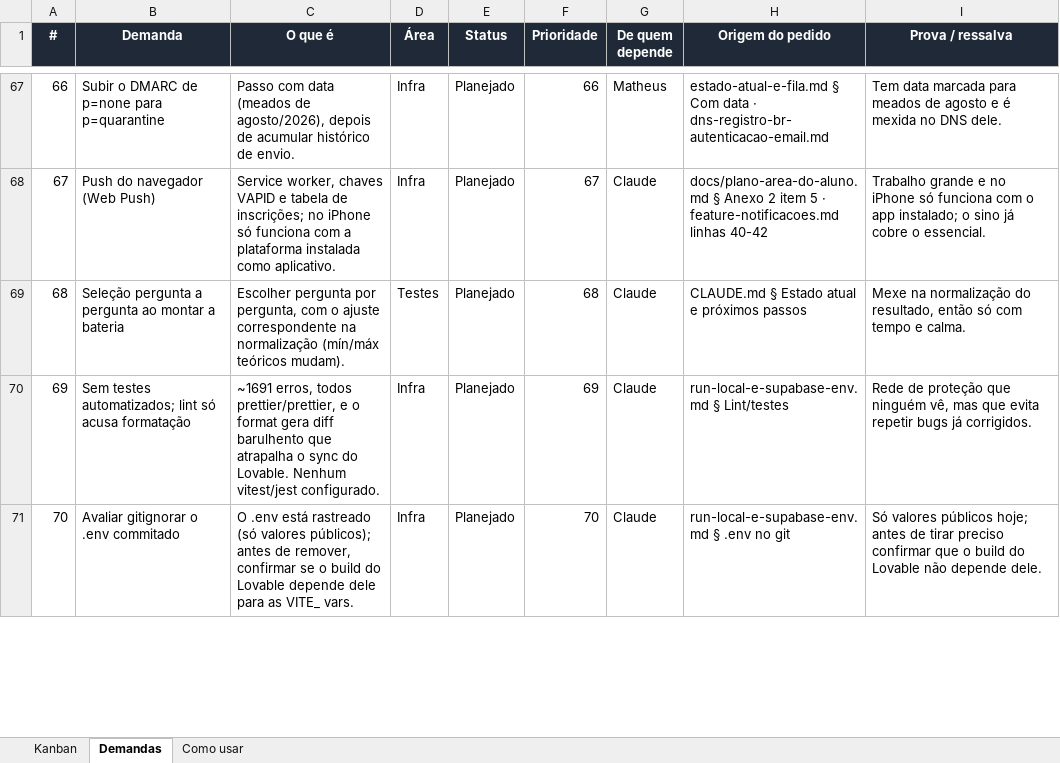
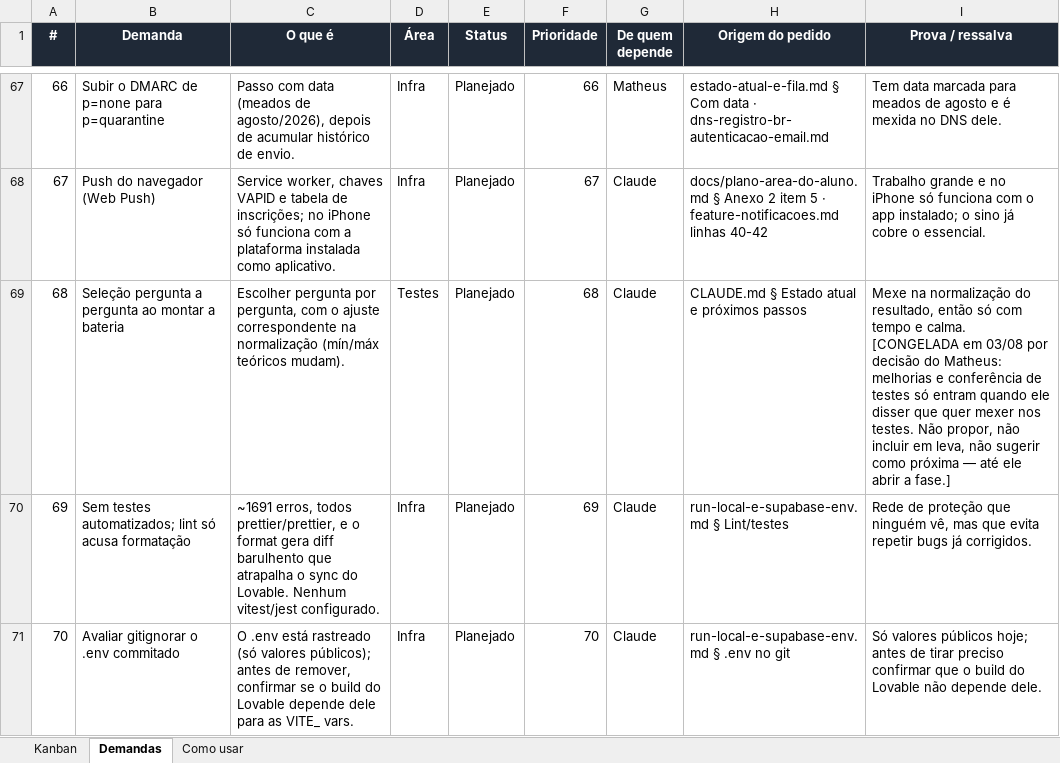
Before and after one commit to matheusguedes-ai/persona-compass-suite, an Excel workbook: kanban-demandas.xlsx, sheet Demandas, drawn as a sheet; only a part is shown, gaps mark what is left out; values as stored, in another font and other column widths than the file's, no borders; conditional formats not drawn; ↵ is a line break in a cell; the diff covers the shown part only; the diff names each change by its address in the sheet, - before the commit and + after, or states it on an @@ line.

```diff
--- a/kanban-demandas.xlsx (sheet Demandas)
+++ b/kanban-demandas.xlsx (sheet Demandas)
-I69 (Prova / ressalva): …e calma.
+I69 (Prova / ressalva): …e calma. ↵ [CONGELADA em 03/08 por decisão do Matheus: melhorias e conferência de testes só entram quando ele disser que quer mexer nos testes. Não propor, não incluir em leva, não sugerir como próxima — até ele abrir a fase.]
```
Also changed, not shown: 5 edited cells elsewhere in this sheet, 1 other file.
